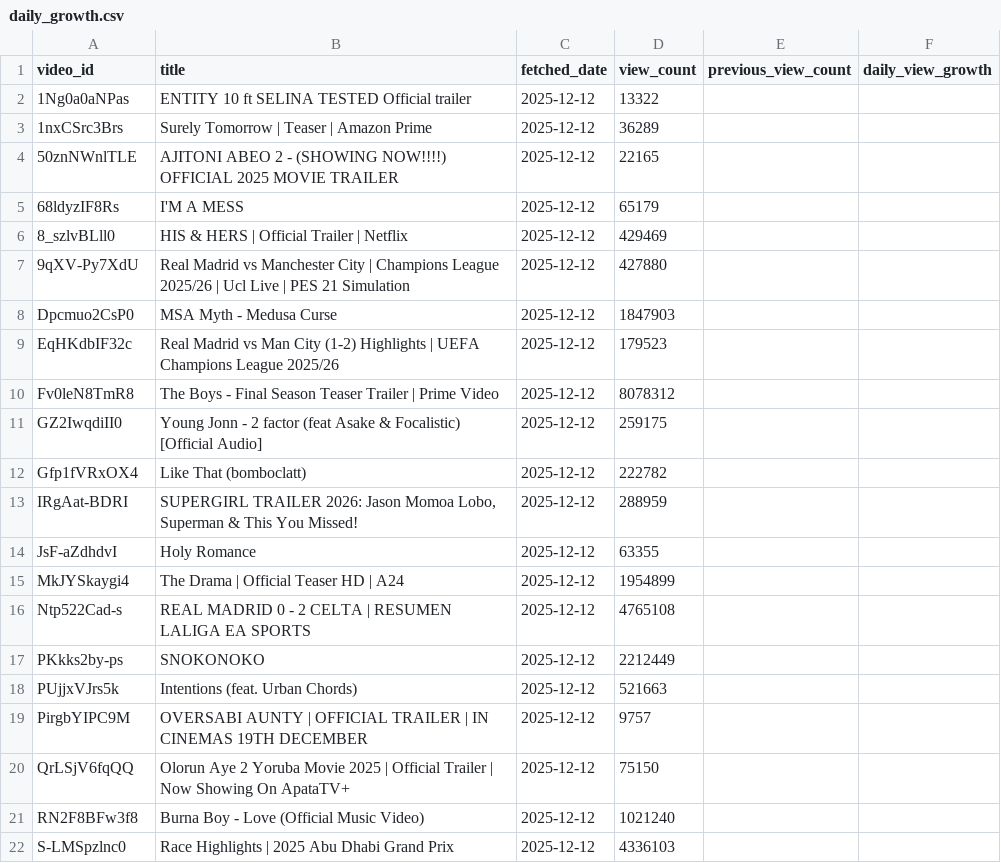
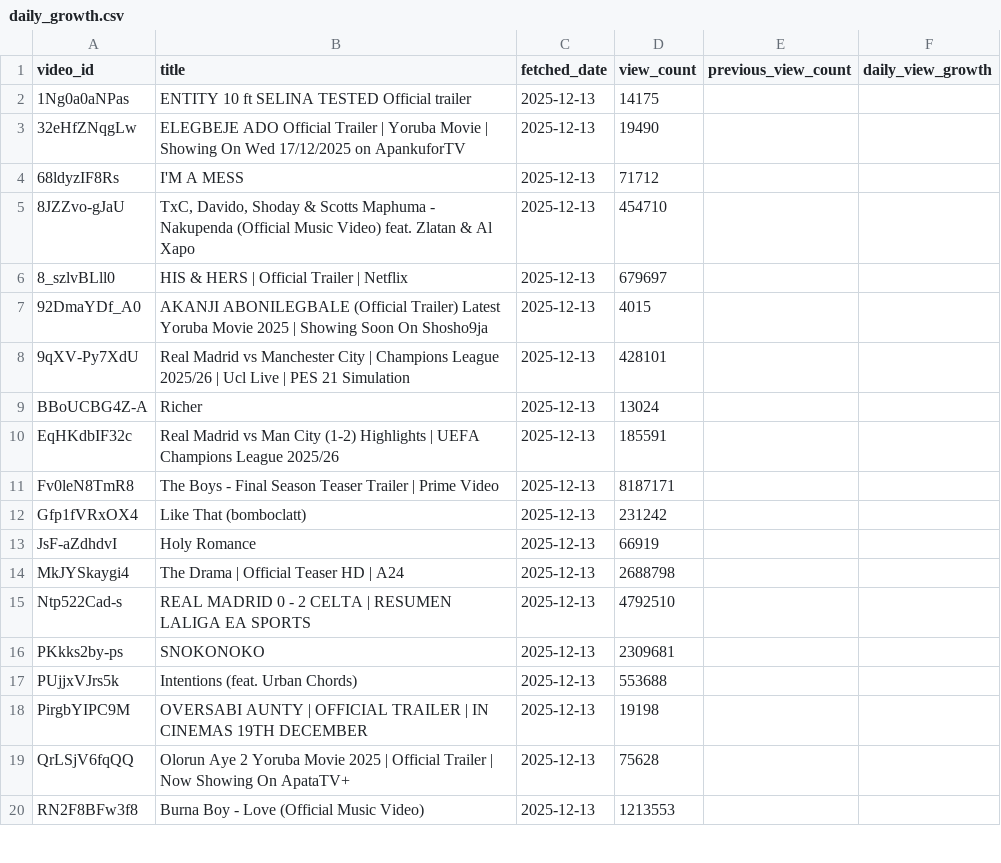
Before and after one commit to chinedumsunday/youtube_pipeline, a CSV file: results/daily_growth.csv, drawn as a sheet; only a part is shown; the diff covers the shown part only.

```diff
--- a/results/daily_growth.csv
+++ b/results/daily_growth.csv
@@ -1,22 +1,20 @@
 video_id,title,fetched_date,view_count,previous_view_count,daily_view_growth
-1Ng0a0aNPas,ENTITY 10 ft SELINA TESTED Official trailer,2025-12-12,13322,,
-1nxCSrc3Brs,Surely Tomorrow | Teaser | Amazon Prime,2025-12-12,36289,,
-50znNWnlTLE,AJITONI ABEO 2 - (SHOWING NOW!!!!) OFFICIAL 2025 MOVIE TRAILER,2025-12-12,22165,,
-68ldyzIF8Rs,I'M A MESS,2025-12-12,65179,,
-8_szlvBLll0,HIS & HERS | Official Trailer | Netflix,2025-12-12,429469,,
-9qXV-Py7XdU,Real Madrid vs Manchester City | Champions League 2025/26 | Ucl Live | PES 21 Simulation,2025-12-12,427880,,
-Dpcmuo2CsP0,MSA Myth - Medusa Curse,2025-12-12,1847903,,
-EqHKdbIF32c,Real Madrid vs Man City (1-2) Highlights | UEFA Champions League 2025/26,2025-12-12,179523,,
-Fv0leN8TmR8,The Boys - Final Season Teaser Trailer | Prime Video,2025-12-12,8078312,,
-GZ2IwqdiII0,Young Jonn - 2 factor (feat Asake & Focalistic) [Official Audio],2025-12-12,259175,,
-Gfp1fVRxOX4,Like That (bomboclatt),2025-12-12,222782,,
-IRgAat-BDRI,"SUPERGIRL TRAILER 2026: Jason Momoa Lobo, Superman & This You Missed!",2025-12-12,288959,,
-JsF-aZdhdvI,Holy Romance,2025-12-12,63355,,
-MkJYSkaygi4,The Drama | Official Teaser HD | A24,2025-12-12,1954899,,
-Ntp522Cad-s,REAL MADRID 0 - 2 CELTA | RESUMEN LALIGA EA SPORTS,2025-12-12,4765108,,
-PKkks2by-ps,SNOKONOKO,2025-12-12,2212449,,
-PUjjxVJrs5k,Intentions (feat. Urban Chords),2025-12-12,521663,,
-PirgbYIPC9M,OVERSABI AUNTY | OFFICIAL TRAILER | IN CINEMAS 19TH DECEMBER,2025-12-12,9757,,
-QrLSjV6fqQQ,Olorun Aye 2 Yoruba Movie 2025 | Official Trailer | Now Showing On ApataTV+,2025-12-12,75150,,
-RN2F8BFw3f8,Burna Boy - Love (Official Music Video),2025-12-12,1021240,,
-S-LMSpzlnc0,Race Highlights | 2025 Abu Dhabi Grand Prix,2025-12-12,4336103,,
+1Ng0a0aNPas,ENTITY 10 ft SELINA TESTED Official trailer,2025-12-13,14175,,
+32eHfZNqgLw,ELEGBEJE ADO Official Trailer | Yoruba Movie | Showing  On Wed 17/12/2025 on ApankuforTV,2025-12-13,19490,,
+68ldyzIF8Rs,I'M A MESS,2025-12-13,71712,,
+8JZZvo-gJaU,"TxC, Davido, Shoday & Scotts Maphuma - Nakupenda (Official Music Video) feat. Zlatan & Al Xapo",2025-12-13,454710,,
+8_szlvBLll0,HIS & HERS | Official Trailer | Netflix,2025-12-13,679697,,
+92DmaYDf_A0,AKANJI ABONILEGBALE (Official Trailer) Latest Yoruba Movie 2025 | Showing Soon On Shosho9ja ,2025-12-13,4015,,
+9qXV-Py7XdU,Real Madrid vs Manchester City | Champions League 2025/26 | Ucl Live | PES 21 Simulation,2025-12-13,428101,,
+BBoUCBG4Z-A,Richer,2025-12-13,13024,,
+EqHKdbIF32c,Real Madrid vs Man City (1-2) Highlights | UEFA Champions League 2025/26,2025-12-13,185591,,
+Fv0leN8TmR8,The Boys - Final Season Teaser Trailer | Prime Video,2025-12-13,8187171,,
+Gfp1fVRxOX4,Like That (bomboclatt),2025-12-13,231242,,
+JsF-aZdhdvI,Holy Romance,2025-12-13,66919,,
+MkJYSkaygi4,The Drama | Official Teaser HD | A24,2025-12-13,2688798,,
+Ntp522Cad-s,REAL MADRID 0 - 2 CELTA | RESUMEN LALIGA EA SPORTS,2025-12-13,4792510,,
+PKkks2by-ps,SNOKONOKO,2025-12-13,2309681,,
+PUjjxVJrs5k,Intentions (feat. Urban Chords),2025-12-13,553688,,
+PirgbYIPC9M,OVERSABI AUNTY | OFFICIAL TRAILER | IN CINEMAS 19TH DECEMBER,2025-12-13,19198,,
+QrLSjV6fqQQ,Olorun Aye 2 Yoruba Movie 2025 | Official Trailer | Now Showing On ApataTV+,2025-12-13,75628,,
+RN2F8BFw3f8,Burna Boy - Love (Official Music Video),2025-12-13,1213553,,
```
Also changed, not shown: 5 added rows, 3 removed rows and 52 edited cells elsewhere in this file, results/channel_insights.csv, results/daily_rank_movement.csv, 3 other files.
